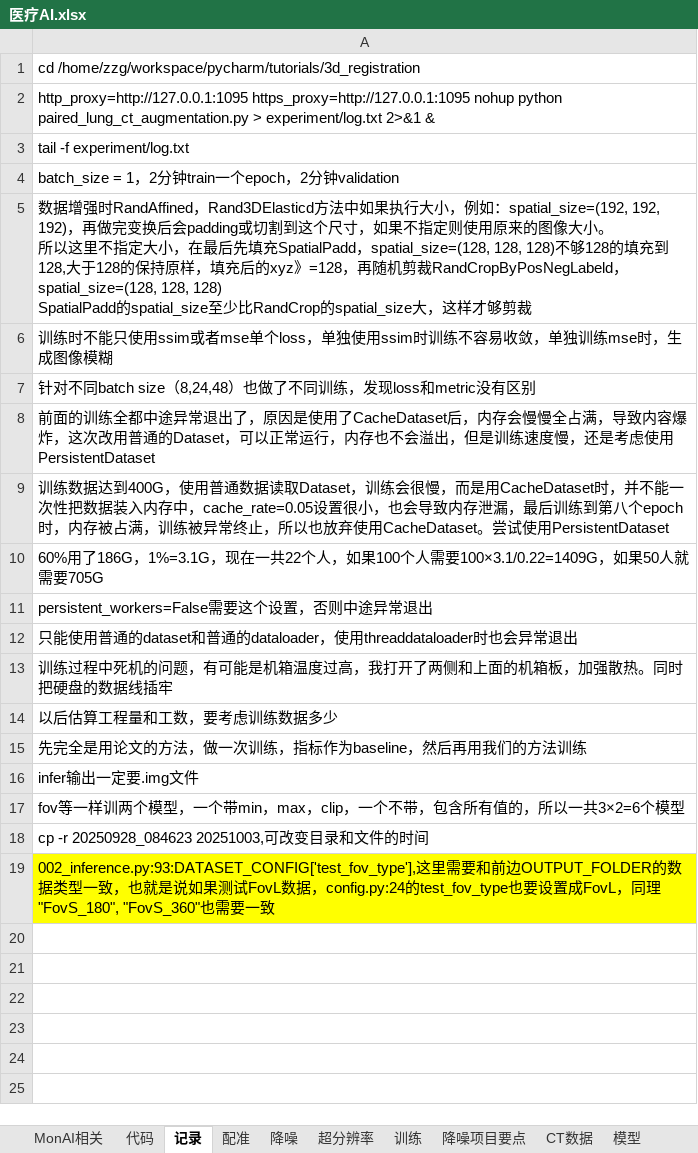
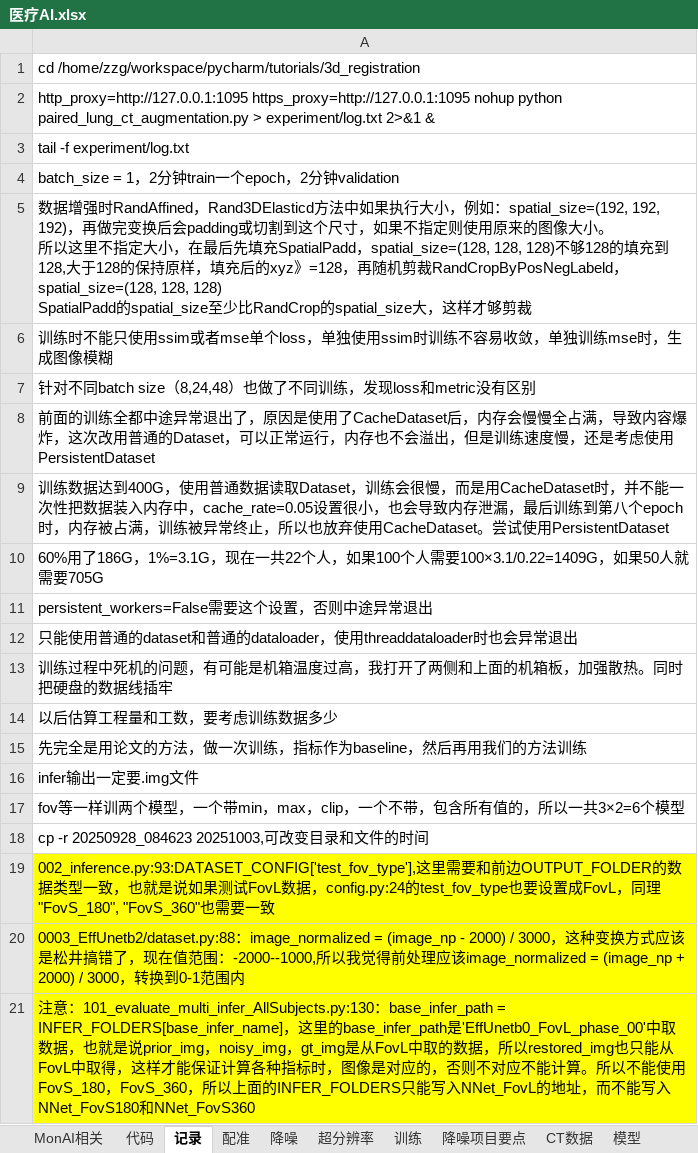
Before and after one commit to guijuzhejiang/4DCBCT-NNet-Reconstruction, an Excel workbook: 医疗AI.xlsx, sheet 记录, drawn as a sheet; values as stored, in another font and other column widths than the file's, no borders; the diff names each change by its address in the sheet, - before the commit and + after, or states it on an @@ line.

```diff
--- a/医疗AI.xlsx (sheet 记录)
+++ b/医疗AI.xlsx (sheet 记录)
+row 20: 0003_EffUnetb2/dataset.py:88：image_normalized = (image_np - 2000) / 3000，这种变换方式应该是松井搞错了，现在值范围：-2000--1000,所以我觉得前处理应该image_normalized = (image_np + 2000) / 3000，转换到0-1范围内
+row 21: 注意：101_evaluate_multi_infer_AllSubjects.py:130：base_infer_path = INFER_FOLDERS[base_infer_name]，这里的base_infer_path是'EffUnetb0_FovL_phase_00'中取数据，也就是说prior_img，noisy_img，gt_img是从FovL中取的数据，所以restored_img也只能从FovL中取得，这样才能保证计算各种指标时，图像是对应的，否则不对应不能计算。所以不能使用FovS_180，FovS_360，所以上面的INFER_FOLDERS只能写入NNet_FovL的地址，而不能写入NNet_FovS180和NNet_FovS360
```
Also changed, not shown: other sheet tabs, 3 other files.
